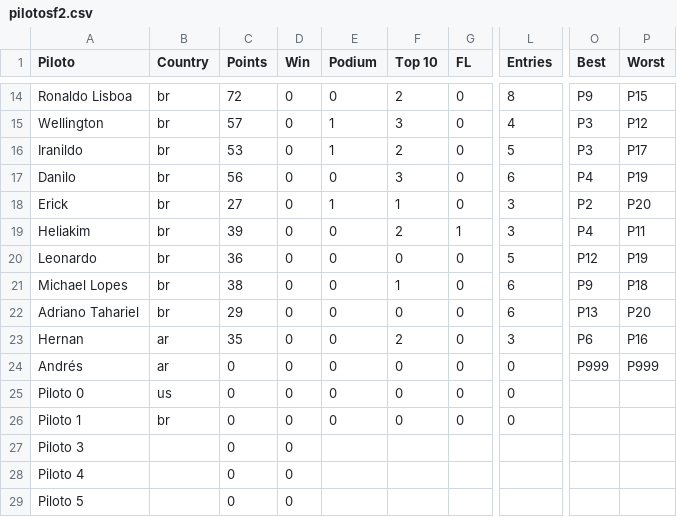
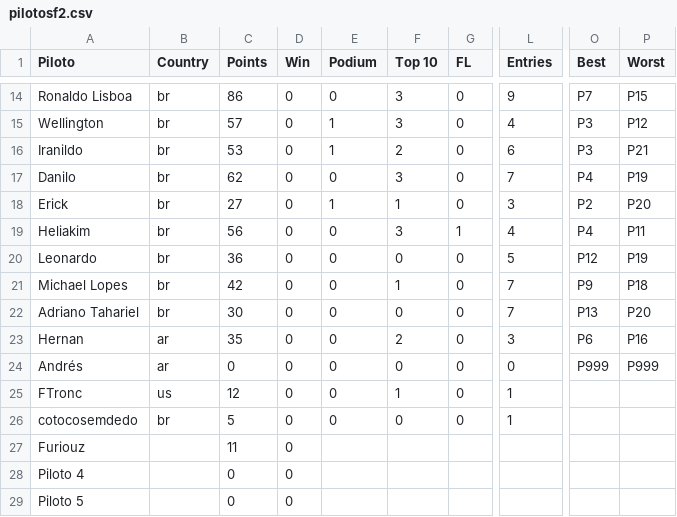
Before and after one commit to JedersonBorges/brazuka_eracing, a CSV file: db/pilotosf2.csv, drawn as a sheet; only a part is shown, gaps mark what is left out; the diff covers the shown part only; the diff names each change by its address in the sheet, - before the commit and + after, or states it on an @@ line.

```diff
--- a/db/pilotosf2.csv
+++ b/db/pilotosf2.csv
-C14 (Points): 72
+C14 (Points): 86
-F14 (Top 10): 2
+F14 (Top 10): 3
-L14 (Entries): 8
+L14 (Entries): 9
-O14 (Best): P9
+O14 (Best): P7
-L16 (Entries): 5
+L16 (Entries): 6
-P16 (Worst): P17
+P16 (Worst): P21
-C17 (Points): 56
+C17 (Points): 62
-L17 (Entries): 6
+L17 (Entries): 7
-C19 (Points): 39
+C19 (Points): 56
-F19 (Top 10): 2
+F19 (Top 10): 3
-L19 (Entries): 3
+L19 (Entries): 4
-C21 (Points): 38
+C21 (Points): 42
-L21:L22 (Entries): 6
+L21:L22 (Entries): 7
-C22 (Points): 29
+C22 (Points): 30
-A25 (Piloto): Piloto 0
+A25 (Piloto): FTronc
-C25 (Points): 0
+C25 (Points): 12
-F25 (Top 10): 0
+F25 (Top 10): 1
-L25:L26 (Entries): 0
+L25:L26 (Entries): 1
-A26 (Piloto): Piloto 1
+A26 (Piloto): cotocosemdedo
-C26 (Points): 0
+C26 (Points): 5
-A27 (Piloto): Piloto 3
+A27 (Piloto): Furiouz
-C27 (Points): 0
+C27 (Points): 11
```
Also changed, not shown: 36 edited cells elsewhere in this file, 1 other file.
